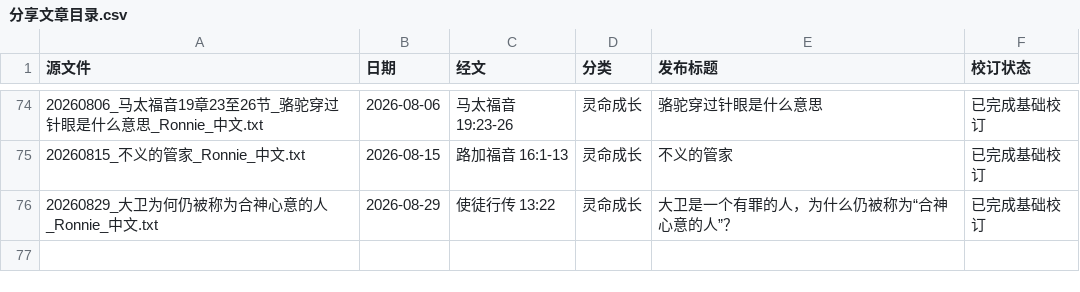
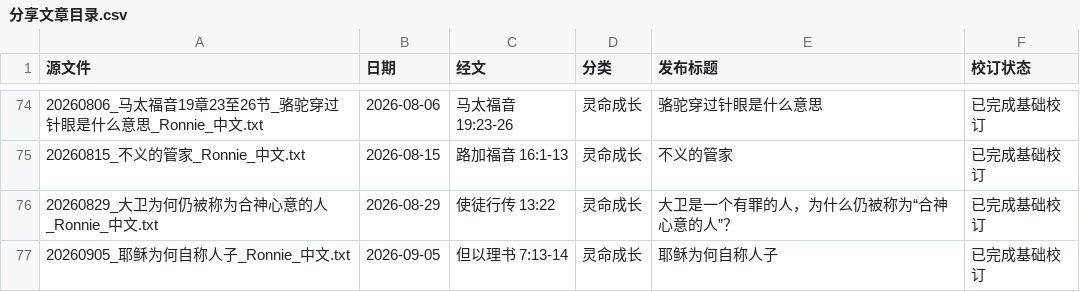
Before and after one commit to Ronnie0229/Ronnie0229.github.io, a CSV file: docs/内容整理报告/分享文章目录.csv, drawn as a sheet; only a part is shown, gaps mark what is left out; the diff names each change by its address in the sheet, - before the commit and + after, or states it on an @@ line.

```diff
--- a/docs/内容整理报告/分享文章目录.csv
+++ b/docs/内容整理报告/分享文章目录.csv
+row 77: 20260905_耶稣为何自称人子_Ronnie_中文.txt | 2026-09-05 | 但以理书 7:13-14 | 灵命成长 | 耶稣为何自称人子 | 已完成基础校订
```
Also changed, not shown: 5 other files.
